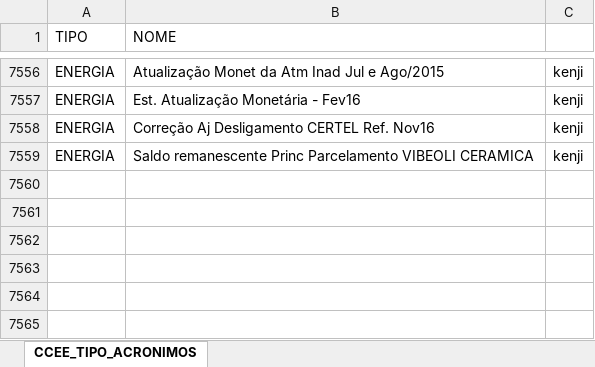
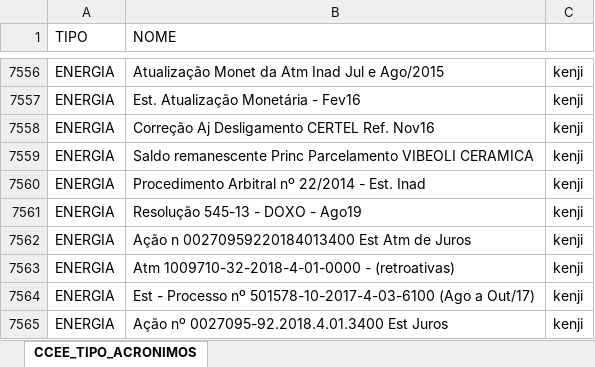
Before and after one commit to treakj/cienciadedados, an Excel workbook: acronimos_rev5.xlsx, sheet CCEE_TIPO_ACRONIMOS, drawn as a sheet; only a part is shown, gaps mark what is left out; values as stored, in another font and other column widths than the file's, no borders; conditional formats not drawn; the diff names each change by its address in the sheet, - before the commit and + after, or states it on an @@ line.

Commit message:
Add files via upload

```diff
--- a/acronimos_rev5.xlsx (sheet CCEE_TIPO_ACRONIMOS)
+++ b/acronimos_rev5.xlsx (sheet CCEE_TIPO_ACRONIMOS)
+row 7560: ENERGIA | Procedimento Arbitral nº 22/2014 - Est. Inad | kenji
+row 7561: ENERGIA | Resolução 545-13 - DOXO - Ago19 | kenji
+row 7562: ENERGIA | Ação n 00270959220184013400 Est Atm de Juros | kenji
+row 7563: ENERGIA | Atm 1009710-32-2018-4-01-0000 - (retroativas) | kenji
+row 7564: ENERGIA | Est - Processo nº 501578-10-2017-4-03-6100 (Ago a Out/17) | kenji
+row 7565: ENERGIA | Ação nº 0027095-92.2018.4.01.3400 Est Juros | kenji
```
